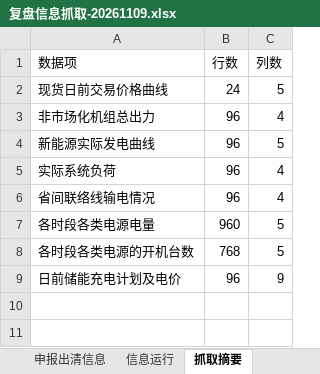
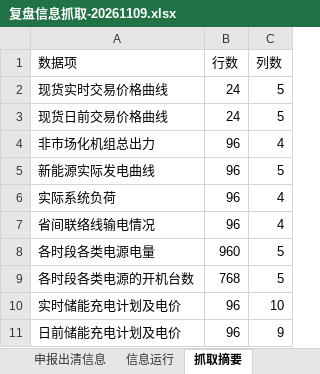
Before and after one commit to arliu633-glitch/hb-price-chart-public, an Excel workbook: review-results/复盘信息抓取-20261109.xlsx, sheet 抓取摘要, drawn as a sheet; values as stored, in another font and other column widths than the file's, no borders; the diff names each change by its address in the sheet, - before the commit and + after, or states it on an @@ line.

```diff
--- a/review-results/复盘信息抓取-20261109.xlsx (sheet 抓取摘要)
+++ b/review-results/复盘信息抓取-20261109.xlsx (sheet 抓取摘要)
+row 2: 现货实时交易价格曲线 | 24 | 5
+row 10: 实时储能充电计划及电价 | 96 | 10
```
Also changed, not shown: sheet 储能充电计划及电价, sheet 现货交易价格曲线, review-results/河北实时运行及市场出清数据-20261109.xlsx, 4 other files.
